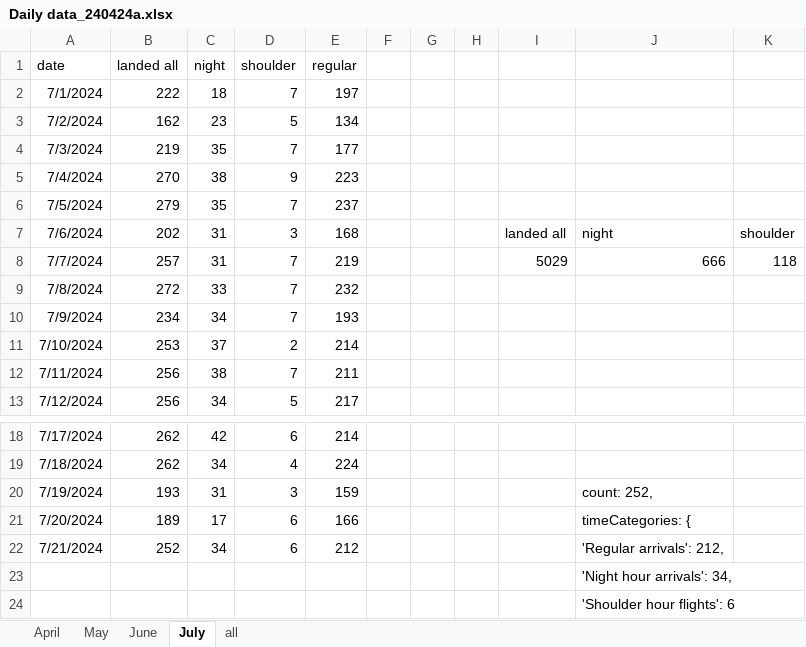
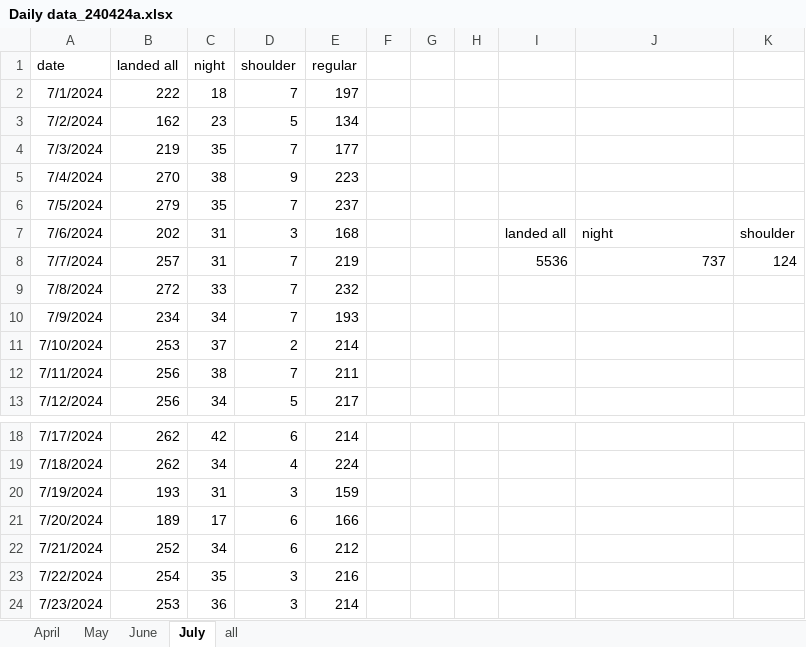
Before and after one commit to stillawake17/FlightViz, an Excel workbook: Daily data_240424a.xlsx, sheet July, drawn as a sheet; only a part is shown, gaps mark what is left out; values as stored, in another font and other column widths than the file's, no borders; removed rows and columns are numbered as before the commit, all else as after; the diff names each change by its address in the sheet, - before the commit and + after, or states it on an @@ line.

Commit message:
daily

```diff
--- a/Daily data_240424a.xlsx (sheet July)
+++ b/Daily data_240424a.xlsx (sheet July)
-I8: 5029
+I8: 5536
-J8: 666
+J8: 737
-K8: 118
+K8: 124
-J20: count: 252,
+J20: (empty)
-J21: timeCategories: {
+J21: (empty)
-J22: 'Regular arrivals': 212,
+J22: (empty)
-row 23:  |  |  |  |  |  |  |  |  | 'Night hour arrivals': 34,
-row 24:  |  |  |  |  |  |  |  |  | 'Shoulder hour flights': 6
+row 23: 7/22/2024 | 254 | 35 | 3 | 216
+row 24: 7/23/2024 | 253 | 36 | 3 | 214
```
Also changed, not shown: 13 other files.
